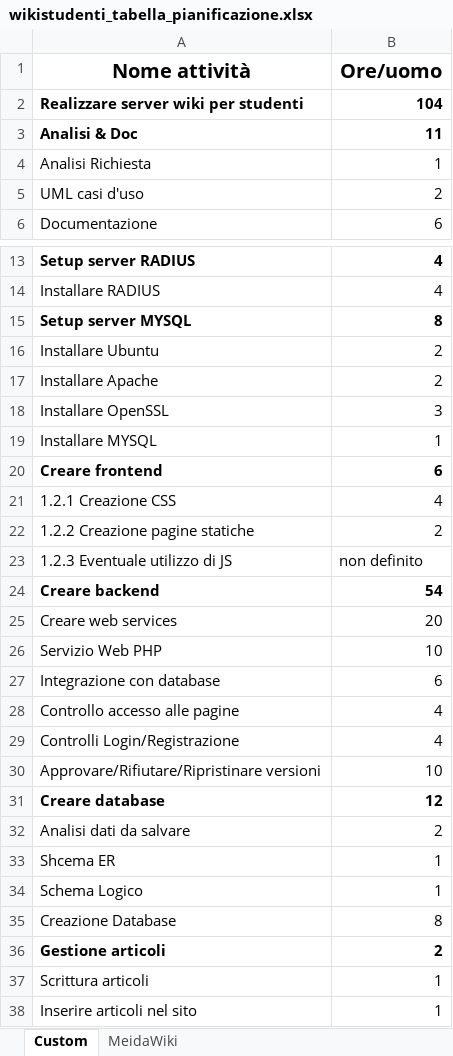
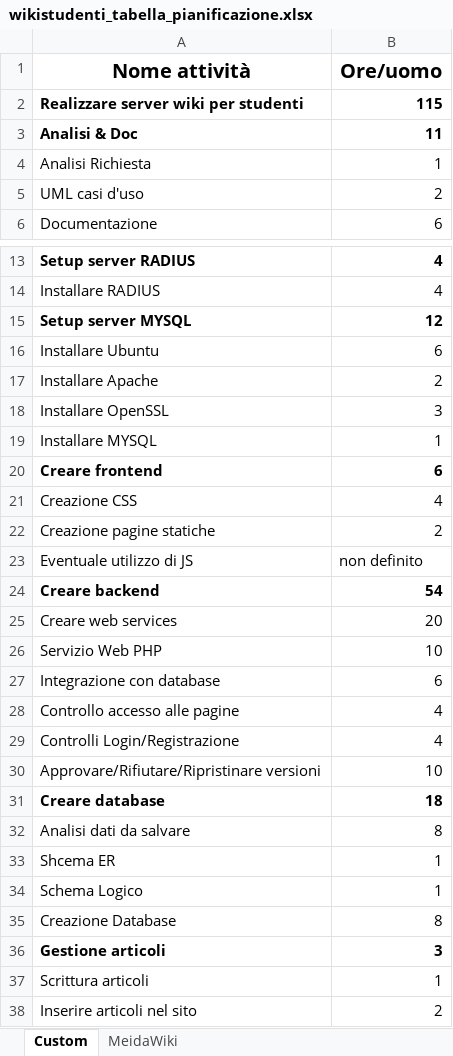
Before and after one commit to AngeloRipamonti/5C_WikiStudenti_DiDonnaKotisRipamontiTacconi, an Excel workbook: assets/project_management/wikistudenti_tabella_pianificazione.xlsx, sheet Custom, drawn as a sheet; only a part is shown, gaps mark what is left out; values as stored, in another font and other column widths than the file's, no borders; the diff names each change by its address in the sheet, - before the commit and + after, or states it on an @@ line.

Commit message:
finished project management

```diff
--- a/assets/project_management/wikistudenti_tabella_pianificazione.xlsx (sheet Custom)
+++ b/assets/project_management/wikistudenti_tabella_pianificazione.xlsx (sheet Custom)
-B2 (Ore/uomo): 104
+B2 (Ore/uomo): 115
-B15 (Ore/uomo): 8
+B15 (Ore/uomo): 12
-B16 (Ore/uomo): 2
+B16 (Ore/uomo): 6
-A21 (Nome attività): 1.2.1 Creazione CSS
+A21 (Nome attività): Creazione CSS
-A22 (Nome attività): 1.2.2 Creazione pagine statiche
+A22 (Nome attività): Creazione pagine statiche
-A23 (Nome attività): 1.2.3 Eventuale utilizzo di JS
+A23 (Nome attività): Eventuale utilizzo di JS
-B31 (Ore/uomo): 12
+B31 (Ore/uomo): 18
-B32 (Ore/uomo): 2
+B32 (Ore/uomo): 8
-B36 (Ore/uomo): 2
+B36 (Ore/uomo): 3
-B38 (Ore/uomo): 1
+B38 (Ore/uomo): 2
```
Also changed, not shown: 1 other file.
